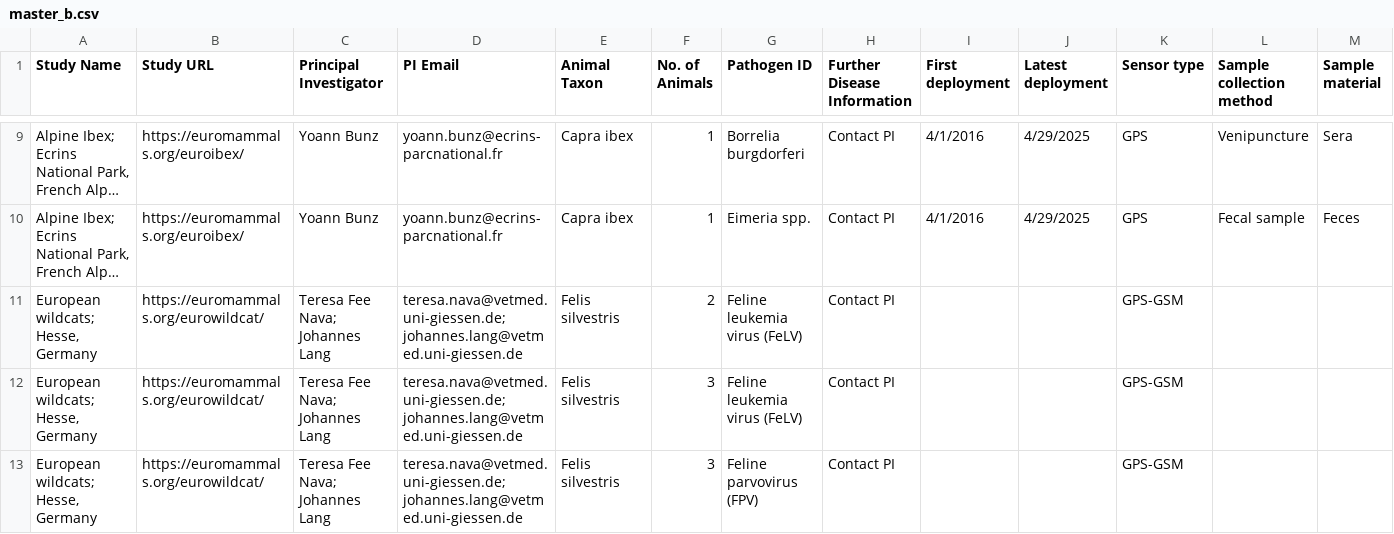
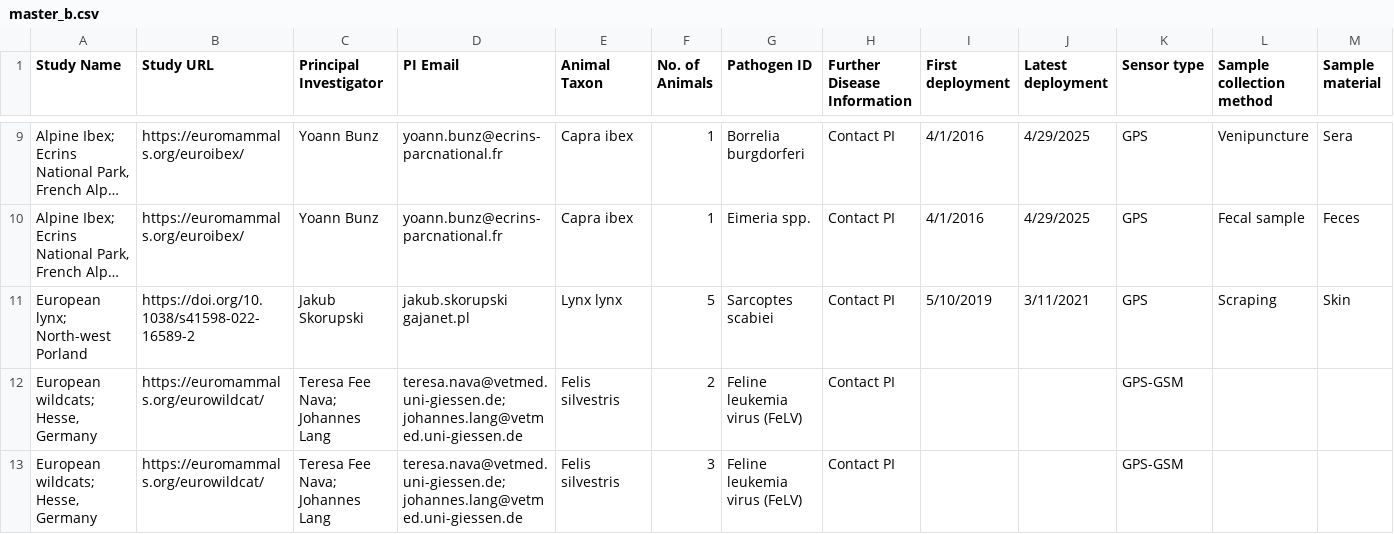
Before and after one commit to kimx3725/move-disease-archive, a CSV file: data/master_b.csv, drawn as a sheet; only a part is shown, gaps mark what is left out; the shorter side is filled out with more unchanged rows; long unchanged cells end in …; rows hold the shown columns only; the diff names each change by its address in the sheet, - before the commit and + after, or states it on an @@ line.

Commit message:
Add Lynx data

```diff
--- a/data/master_b.csv
+++ b/data/master_b.csv
+row 11: European lynx; North-west Porland | https://doi.org/10.1038/s41598-022-16589-2 | Jakub Skorupski | jakub.skorupski gajanet.pl | Lynx lynx | 5 | Sarcoptes scabiei | Contact PI | 5/10/2019 | 3/11/2021 | GPS | Scraping | Skin
```
Also changed, not shown: 4 other files.
